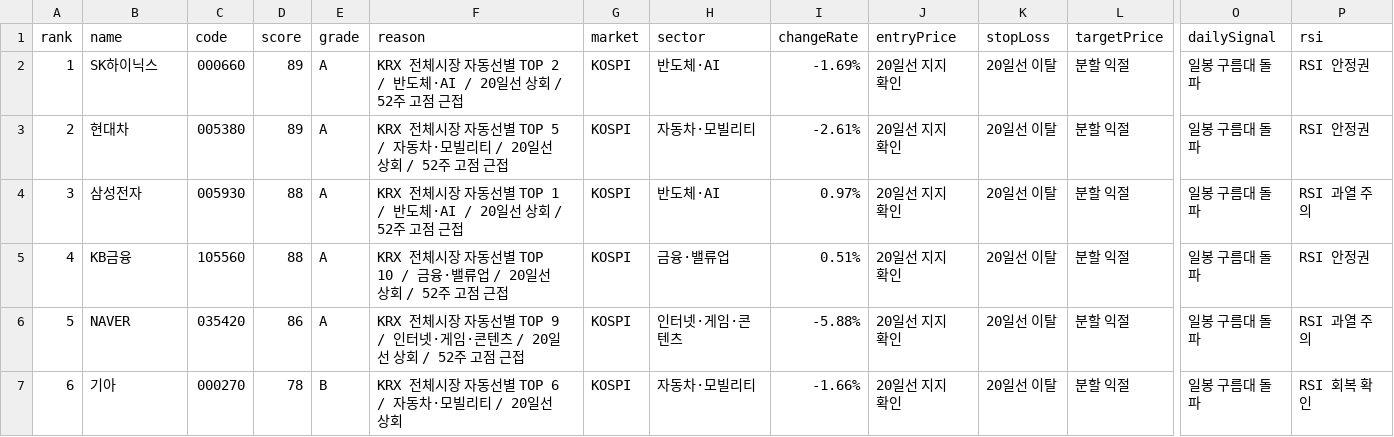
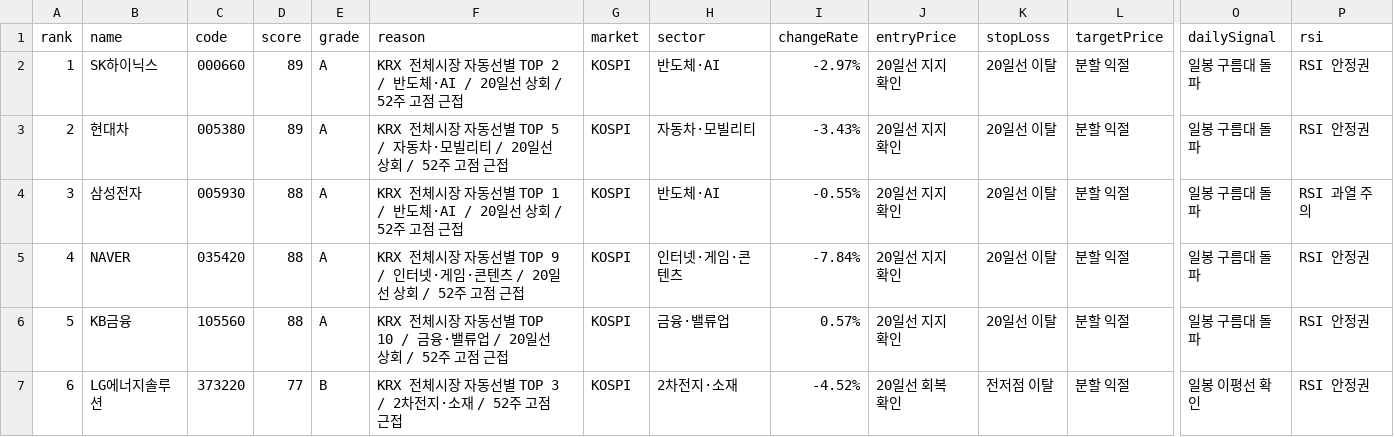
Before and after one commit to babbu28238/investment-json-data, a CSV file: stock_candidates_input.csv, drawn as a sheet; only a part is shown, gaps mark what is left out; the diff covers the shown part only; the diff names each change by its address in the sheet, - before the commit and + after, or states it on an @@ line.

```diff
--- a/stock_candidates_input.csv
+++ b/stock_candidates_input.csv
-I2 (changeRate): -1.69%
+I2 (changeRate): -2.97%
-I3 (changeRate): -2.61%
+I3 (changeRate): -3.43%
-I4 (changeRate): 0.97%
+I4 (changeRate): -0.55%
-B5 (name): KB금융
+B5 (name): NAVER
-C5 (code): 105560
+C5 (code): 035420
-F5 (reason): …선별 TOP 10 / 금융·밸류업 / 20일…
+F5 (reason): …선별 TOP 9 / 인터넷·게임·콘텐츠 / 20일…
-H5 (sector): 금융·밸류업
+H5 (sector): 인터넷·게임·콘텐츠
-I5 (changeRate): 0.51%
+I5 (changeRate): -7.84%
-B6 (name): NAVER
+B6 (name): KB금융
-C6 (code): 035420
+C6 (code): 105560
-D6 (score): 86
+D6 (score): 88
-F6 (reason): …선별 TOP 9 / 인터넷·게임·콘텐츠 / 20일…
+F6 (reason): …선별 TOP 10 / 금융·밸류업 / 20일…
-H6 (sector): 인터넷·게임·콘텐츠
+H6 (sector): 금융·밸류업
-I6 (changeRate): -5.88%
+I6 (changeRate): 0.57%
-P6 (rsi): RSI 과열 주의
+P6 (rsi): RSI 안정권
-B7 (name): 기아
+B7 (name): LG에너지솔루션
-C7 (code): 000270
+C7 (code): 373220
-D7 (score): 78
+D7 (score): 77
-F7 (reason): KRX 전체시장 자동선별 TOP 6 / 자동차·모빌리티 / 20일선 상회
+F7 (reason): KRX 전체시장 자동선별 TOP 3 / 2차전지·소재 / 52주 고점 근접
-H7 (sector): 자동차·모빌리티
+H7 (sector): 2차전지·소재
-I7 (changeRate): -1.66%
+I7 (changeRate): -4.52%
-J7 (entryPrice): 20일선 지지 확인
+J7 (entryPrice): 20일선 회복 확인
-K7 (stopLoss): 20일선 이탈
+K7 (stopLoss): 전저점 이탈
-O7 (dailySignal): 일봉 구름대 돌파
+O7 (dailySignal): 일봉 이평선 확인
-P7 (rsi): RSI 회복 확인
+P7 (rsi): RSI 안정권
```
Also changed, not shown: 39 edited cells elsewhere in this file, report_hints.csv, supply_flow_input.csv, 19 other files.
